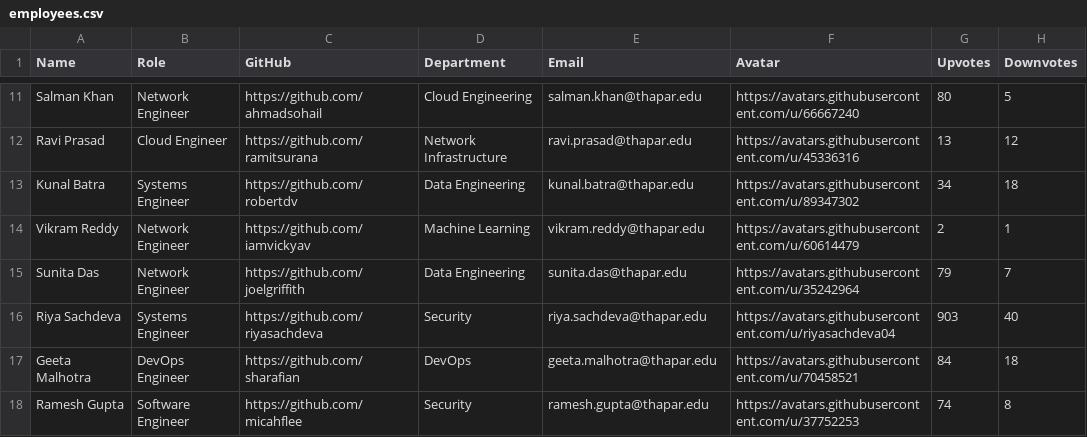
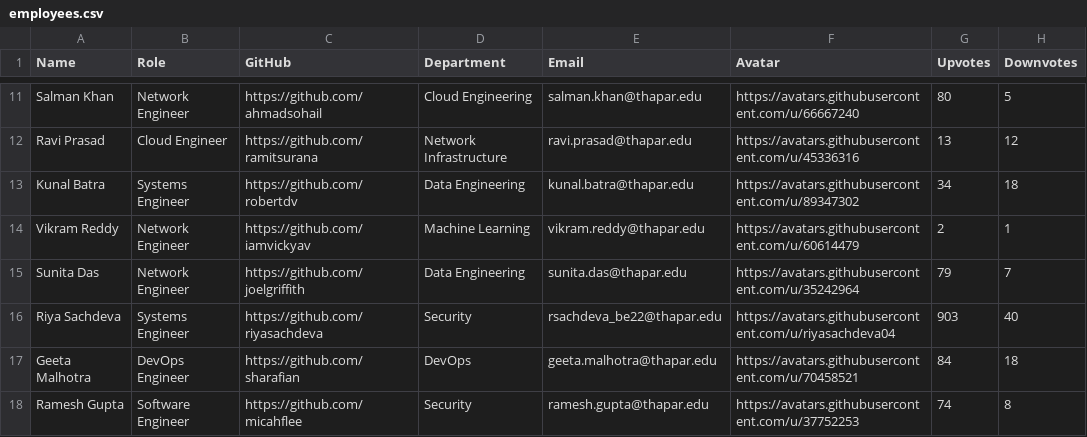
Before and after one commit to riyasachdeva04/FairCash, a CSV file: public/employees.csv, drawn as a sheet; only a part is shown, gaps mark what is left out.

```diff
--- a/public/employees.csv
+++ b/public/employees.csv
@@ -15,3 +15,3 @@ Vikram Reddy,Network Engineer,https://github.com/iamvickyav,Machine Learning,vik
 Sunita Das,Network Engineer,https://github.com/joelgriffith,Data Engineering,sunita.das@thapar.edu,https://avatars.githubusercontent.com/u/35242964,79,7
-Riya Sachdeva,Systems Engineer,https://github.com/riyasachdeva,Security,riya.sachdeva@thapar.edu,https://avatars.githubusercontent.com/u/riyasachdeva04,903,40
+Riya Sachdeva,Systems Engineer,https://github.com/riyasachdeva,Security,rsachdeva_be22@thapar.edu,https://avatars.githubusercontent.com/u/riyasachdeva04,903,40
 Geeta Malhotra,DevOps Engineer,https://github.com/sharafian,DevOps,geeta.malhotra@thapar.edu,https://avatars.githubusercontent.com/u/70458521,84,18
```
Also changed, not shown: 7 other files.
